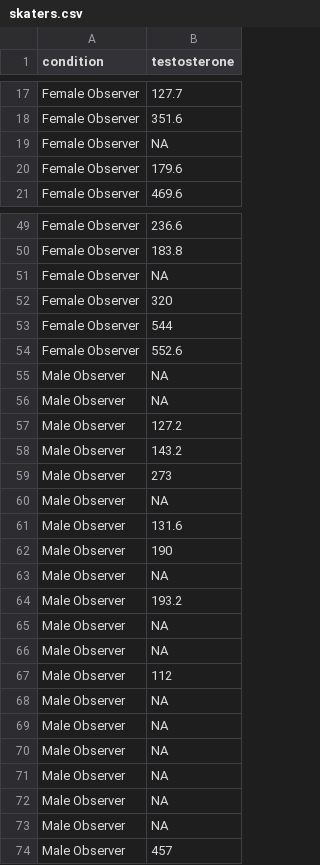
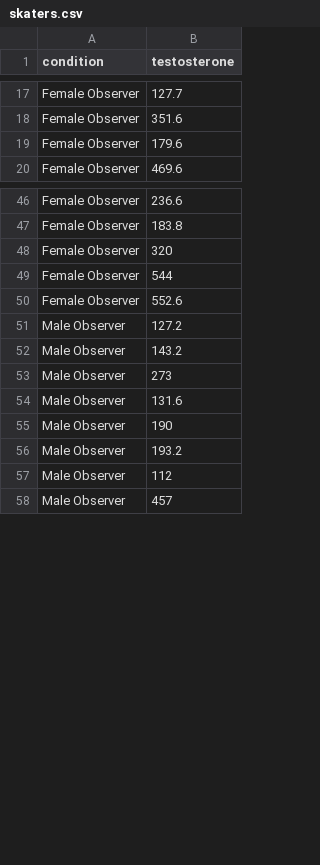
Before and after one commit to aaronbaggett/aaronbaggett.github.io, a CSV file: data/skaters.csv, drawn as a sheet; only a part is shown, gaps mark what is left out; the diff covers the shown part only.

Commit message:
Update Ronay :snowboarder:

```diff
--- a/data/skaters.csv
+++ b/data/skaters.csv
@@ -18,3 +18,2 @@ Female Observer,127.7
 Female Observer,351.6
-Female Observer,NA
 Female Observer,179.6
@@ -50,3 +47,2 @@ Female Observer,236.6
 Female Observer,183.8
-Female Observer,NA
 Female Observer,320
@@ -54,4 +50,2 @@ Female Observer,544
 Female Observer,552.6
-Male Observer,NA
-Male Observer,NA
 Male Observer,127.2
@@ -59,16 +53,6 @@ Male Observer,143.2
 Male Observer,273
-Male Observer,NA
 Male Observer,131.6
 Male Observer,190
-Male Observer,NA
 Male Observer,193.2
-Male Observer,NA
-Male Observer,NA
 Male Observer,112
-Male Observer,NA
-Male Observer,NA
-Male Observer,NA
-Male Observer,NA
-Male Observer,NA
-Male Observer,NA
 Male Observer,457
```
Also changed, not shown: 11 removed rows elsewhere in this file.
